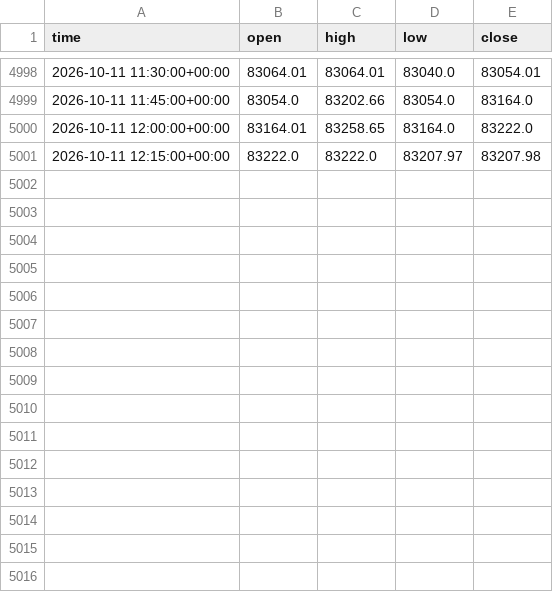
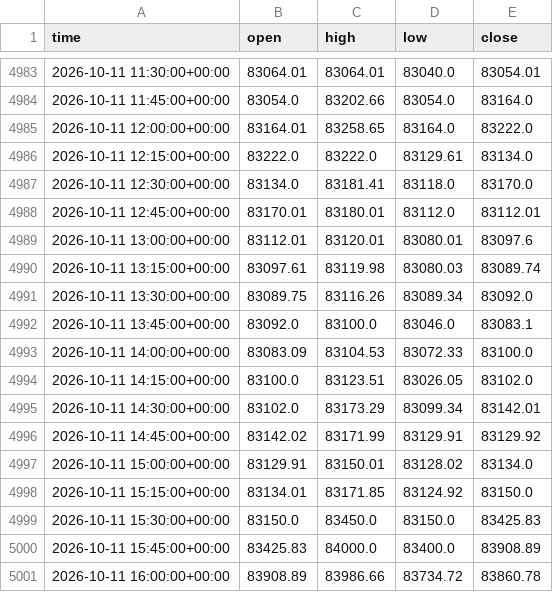
Before and after one commit to anothermario/bota, a CSV file: data/BTCUSDT_15m.csv, drawn as a sheet; only a part is shown, gaps mark what is left out; the diff covers the shown part only.

```diff
--- a/data/BTCUSDT_15m.csv
+++ b/data/BTCUSDT_15m.csv
@@ -5000,2 +4985,17 @@ time,open,high,low,close
 2026-10-11 12:00:00+00:00,83164.01,83258.65,83164.0,83222.0
-2026-10-11 12:15:00+00:00,83222.0,83222.0,83207.97,83207.98
+2026-10-11 12:15:00+00:00,83222.0,83222.0,83129.61,83134.0
+2026-10-11 12:30:00+00:00,83134.0,83181.41,83118.0,83170.0
+2026-10-11 12:45:00+00:00,83170.01,83180.01,83112.0,83112.01
+2026-10-11 13:00:00+00:00,83112.01,83120.01,83080.01,83097.6
+2026-10-11 13:15:00+00:00,83097.61,83119.98,83080.03,83089.74
+2026-10-11 13:30:00+00:00,83089.75,83116.26,83089.34,83092.0
+2026-10-11 13:45:00+00:00,83092.0,83100.0,83046.0,83083.1
+2026-10-11 14:00:00+00:00,83083.09,83104.53,83072.33,83100.0
+2026-10-11 14:15:00+00:00,83100.0,83123.51,83026.05,83102.0
+2026-10-11 14:30:00+00:00,83102.0,83173.29,83099.34,83142.01
+2026-10-11 14:45:00+00:00,83142.02,83171.99,83129.91,83129.92
+2026-10-11 15:00:00+00:00,83129.91,83150.01,83128.02,83134.0
+2026-10-11 15:15:00+00:00,83134.01,83171.85,83124.92,83150.0
+2026-10-11 15:30:00+00:00,83150.0,83450.0,83150.0,83425.83
+2026-10-11 15:45:00+00:00,83425.83,84000.0,83400.0,83908.89
+2026-10-11 16:00:00+00:00,83908.89,83986.66,83734.72,83860.78
```
Also changed, not shown: 15 removed rows elsewhere in this file, data/ETCUSDT_15m.csv, data/ETHUSDT_15m.csv, 10 other files.
